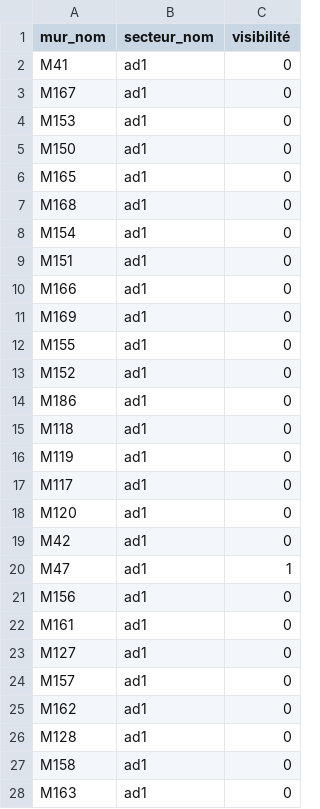
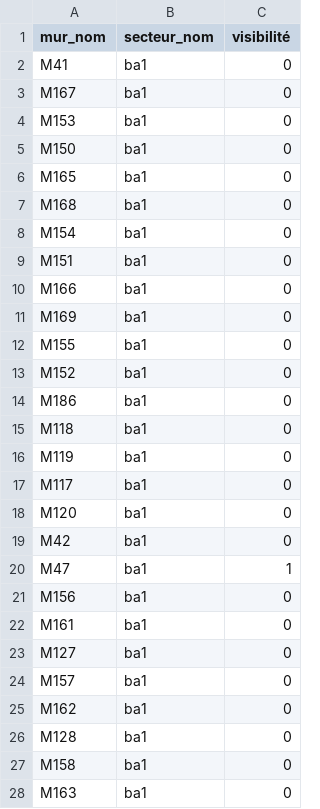
Before and after one commit to anjoweichbrodt/avenches, a CSV file: site_mur.csv, drawn as a sheet; only a part is shown; the diff covers the shown part only.

Commit message:
Update site_mur.csv
Adition of 2 "secteur" relating to "mur", name adaption of one "secteur"

```diff
--- a/site_mur.csv
+++ b/site_mur.csv
@@ -1,28 +1,28 @@
 mur_nom,secteur_nom,visibilité
-M41,ad1,0
-M167,ad1,0
-M153,ad1,0
-M150,ad1,0
-M165,ad1,0
-M168,ad1,0
-M154,ad1,0
-M151,ad1,0
-M166,ad1,0
-M169,ad1,0
-M155,ad1,0
-M152,ad1,0
-M186,ad1,0
-M118,ad1,0
-M119,ad1,0
-M117,ad1,0
-M120,ad1,0
-M42,ad1,0
-M47,ad1,1
-M156,ad1,0
-M161,ad1,0
-M127,ad1,0
-M157,ad1,0
-M162,ad1,0
-M128,ad1,0
-M158,ad1,0
-M163,ad1,0
+M41,ba1,0
+M167,ba1,0
+M153,ba1,0
+M150,ba1,0
+M165,ba1,0
+M168,ba1,0
+M154,ba1,0
+M151,ba1,0
+M166,ba1,0
+M169,ba1,0
+M155,ba1,0
+M152,ba1,0
+M186,ba1,0
+M118,ba1,0
+M119,ba1,0
+M117,ba1,0
+M120,ba1,0
+M42,ba1,0
+M47,ba1,1
+M156,ba1,0
+M161,ba1,0
+M127,ba1,0
+M157,ba1,0
+M162,ba1,0
+M128,ba1,0
+M158,ba1,0
+M163,ba1,0
```
Also changed, not shown: 3 added rows, 1 removed row and 42 edited cells elsewhere in this file.
